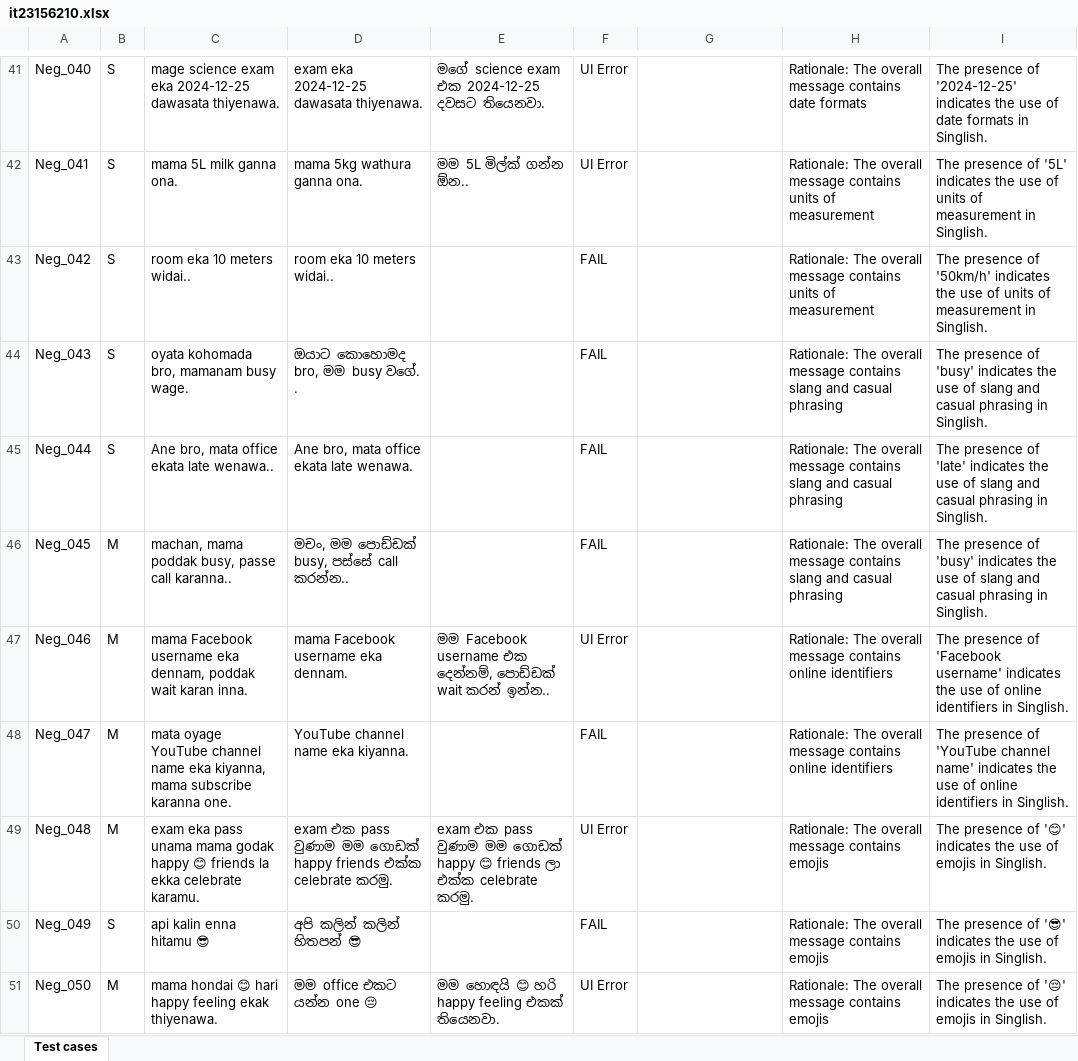
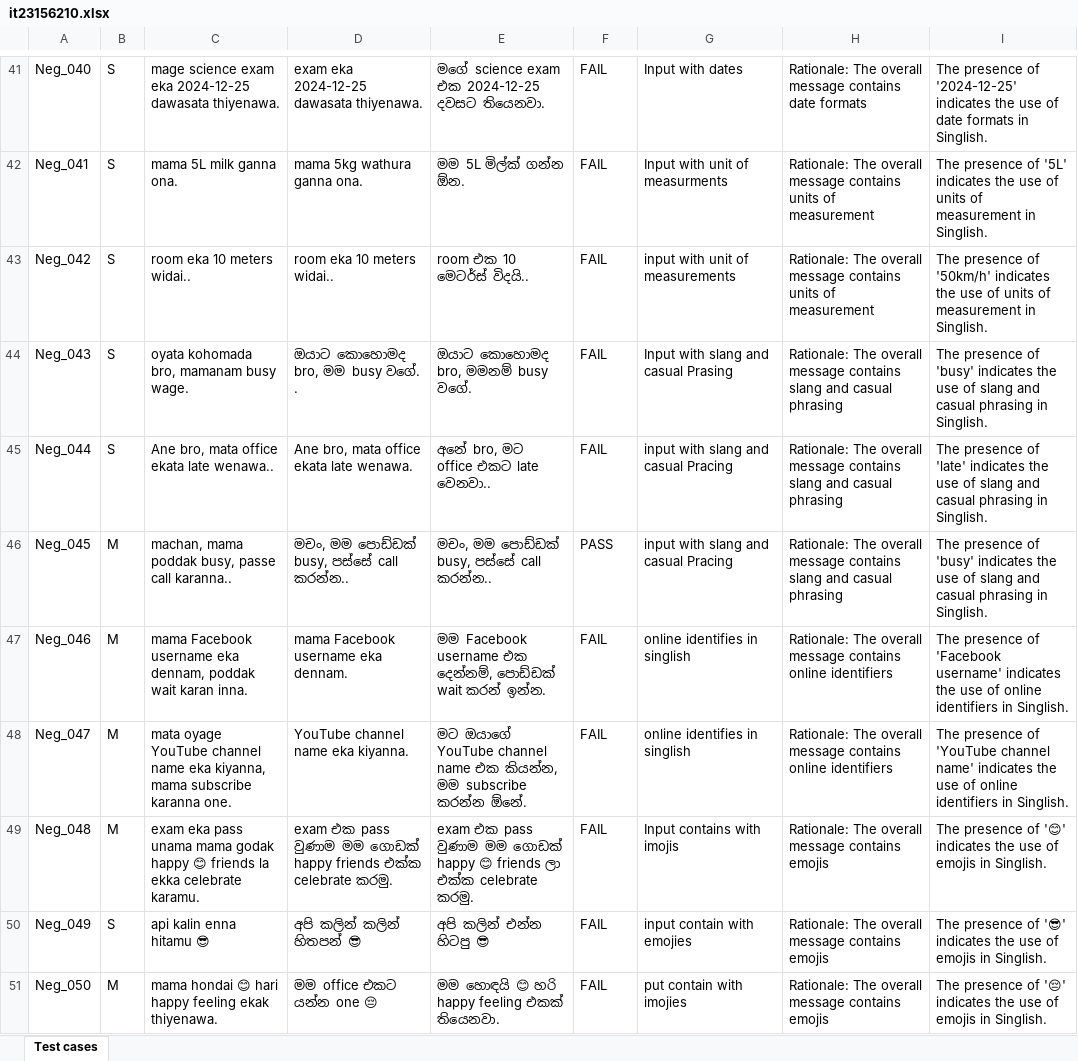
Before and after one commit to malshanmalith093/Playwright-Assignment-1, an Excel workbook: it23156210.xlsx, sheet Test cases, drawn as a sheet; only a part is shown, gaps mark what is left out; values as stored, in another font and other column widths than the file's, no borders; the diff covers the shown part only; the diff names each change by its address in the sheet, - before the commit and + after, or states it on an @@ line.

Commit message:
Update test automation results and fix Excel output reporting

```diff
--- a/it23156210.xlsx (sheet Test cases)
+++ b/it23156210.xlsx (sheet Test cases)
-F41:F42: UI Error
+F41:F42: FAIL
-G41: (empty)
+G41: Input with dates
-E42: මම 5L මිල්ක් ගන්න ඕන..
+E42: මම 5L මිල්ක් ගන්න ඕන.
-G42: (empty)
+G42: Input with unit of measurments
-E43: (empty)
+E43: room එක 10 මෙටර්ස් විදයි..
-G43: (empty)
+G43: input with unit of measurements
-E44: (empty)
+E44: ඔයාට කොහොමද bro, මමනම් busy වගේ.
-G44: (empty)
+G44: Input with slang and casual Prasing
-E45: (empty)
+E45: අනේ bro, මට office එකට late වෙනවා..
-G45:G46: (empty)
+G45:G46: input with slang and casual Pracing
-E46: (empty)
+E46: මචං, මම පොඩ්ඩක් busy, පස්සේ call කරන්න..
-F46: FAIL
+F46: PASS
-E47: …wait කරන් ඉන්න..
+E47: …wait කරන් ඉන්න.
-F47: UI Error
+F47: FAIL
-G47:G48: (empty)
+G47:G48: online identifies in singlish
-E48: (empty)
+E48: මට ඔයාගේ YouTube channel name එක කියන්න, මම subscribe කරන්න ඕනේ.
-F49: UI Error
+F49: FAIL
-G49: (empty)
+G49: Input contains with imojis
-E50: (empty)
+E50: අපි කලින් එන්න හිටපු 😎
-G50: (empty)
+G50: input contain with emojies
-F51: UI Error
+F51: FAIL
-G51: (empty)
+G51: put contain with imojies
```
Also changed, not shown: 77 edited cells elsewhere in this sheet, 2 other files.
